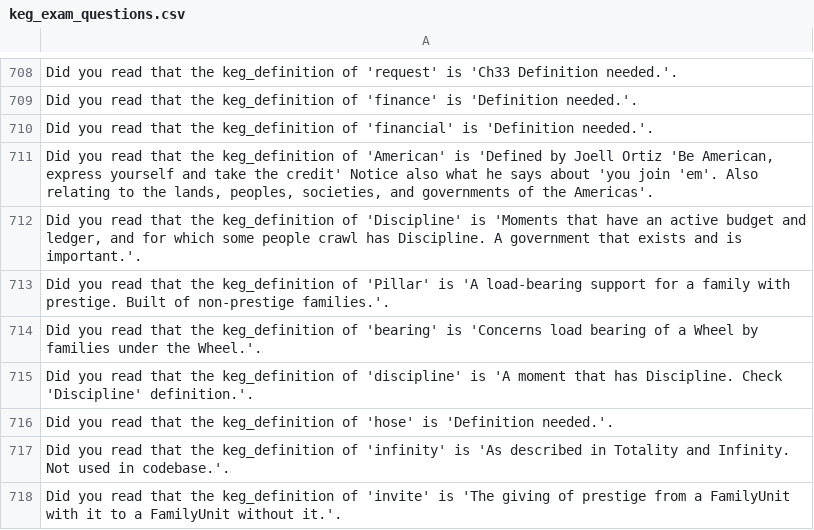
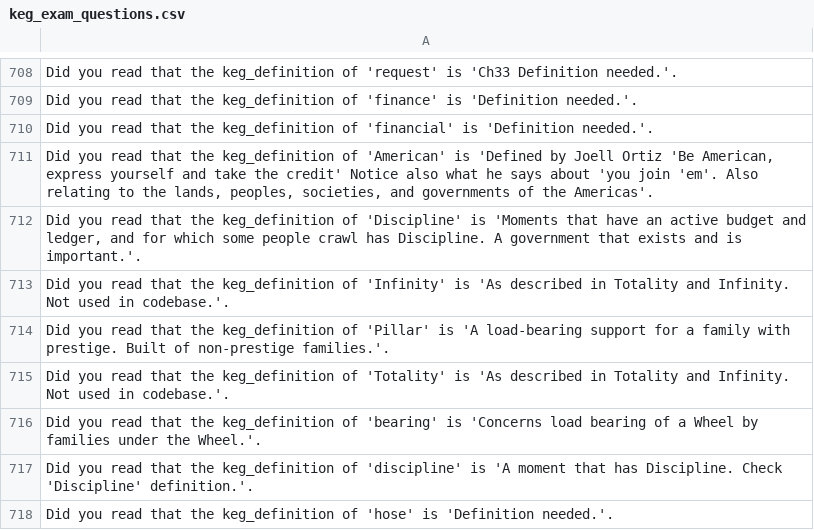
Before and after one commit to jschalk/jaar, a CSV file: src/ch99_glossary/derived/keg_exam_questions.csv, drawn as a sheet; only a part is shown, gaps mark what is left out; the shorter side is filled out with more unchanged rows.

```diff
--- a/src/ch99_glossary/derived/keg_exam_questions.csv
+++ b/src/ch99_glossary/derived/keg_exam_questions.csv
@@ -714,3 +714,5 @@ Did you read that the keg_definition of 'financial' is 'Definition needed.'.
 "Did you read that the keg_definition of 'Discipline' is 'Moments that have an active budget and ledger, and for which some people crawl has Discipline. A government that exists and is important.'."
+Did you read that the keg_definition of 'Infinity' is 'As described in Totality and Infinity. Not used in codebase.'.
 Did you read that the keg_definition of 'Pillar' is 'A load-bearing support for a family with prestige. Built of non-prestige families.'.
+Did you read that the keg_definition of 'Totality' is 'As described in Totality and Infinity. Not used in codebase.'.
 Did you read that the keg_definition of 'bearing' is 'Concerns load bearing of a Wheel by families under the Wheel.'.
```
Also changed, not shown: src/ch99_glossary/derived/question_tier.csv, 5 other files.
